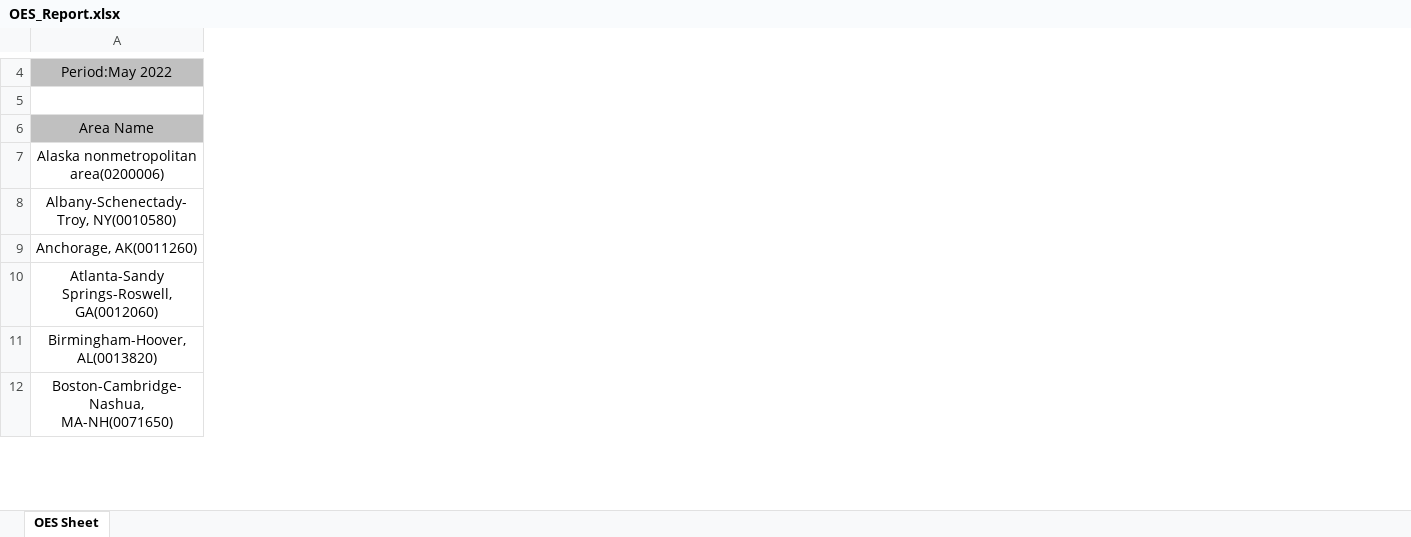
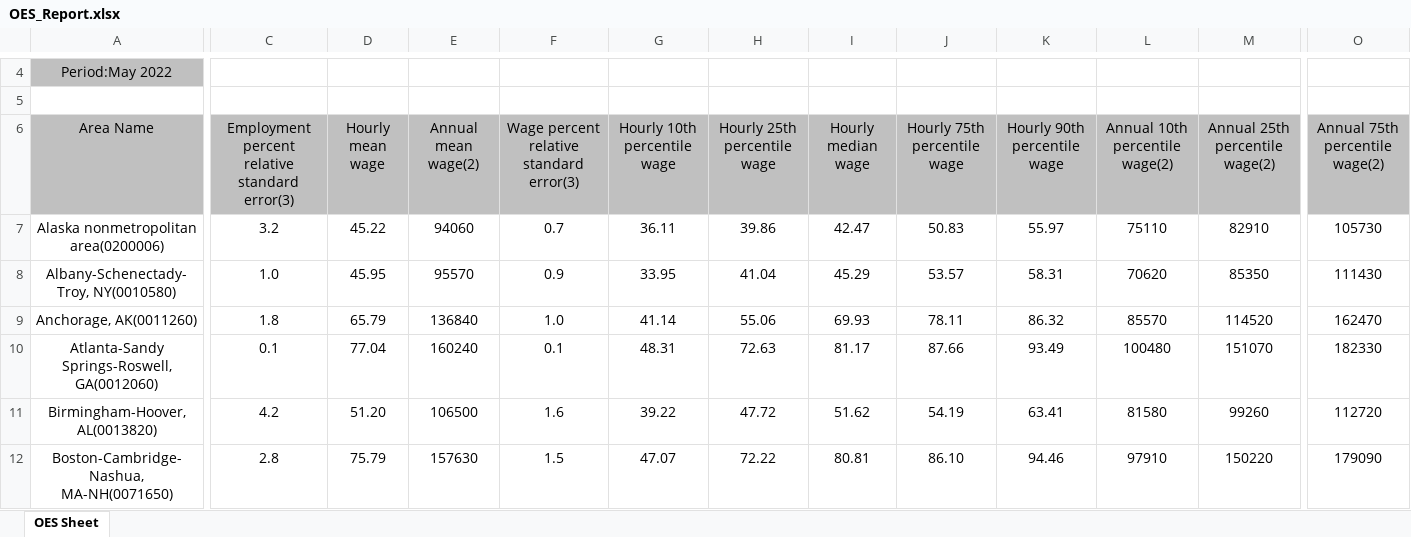
Before and after one commit to pebhom2/cybergisx, an Excel workbook: OES_Report.xlsx, sheet OES Sheet, drawn as a sheet; only a part is shown, gaps mark what is left out; values as stored, in another font and other column widths than the file's, no borders; the diff covers the shown part only; the diff names each change by its address in the sheet, - before the commit and + after, or states it on an @@ line.

Commit message:
Add files via upload

```diff
--- a/OES_Report.xlsx (sheet OES Sheet)
+++ b/OES_Report.xlsx (sheet OES Sheet)
+column C, rows 6-12: Employment percent relative standard error(3) | 3.2 | 1.0 | 1.8 | 0.1 | 4.2 | 2.8
+column D (Hourly mean wage), rows 7-12: 45.22 | 45.95 | 65.79 | 77.04 | 51.20 | 75.79
+column E (Annual mean wage(2)), rows 7-12: 94060 | 95570 | 136840 | 160240 | 106500 | 157630
+column F, rows 6-12: Wage percent relative standard error(3) | 0.7 | 0.9 | 1.0 | 0.1 | 1.6 | 1.5
+column G (Hourly 10th percentile wage), rows 7-12: 36.11 | 33.95 | 41.14 | 48.31 | 39.22 | 47.07
+column H (Hourly 25th percentile wage), rows 7-12: 39.86 | 41.04 | 55.06 | 72.63 | 47.72 | 72.22
+column I (Hourly median wage), rows 7-12: 42.47 | 45.29 | 69.93 | 81.17 | 51.62 | 80.81
+column J (Hourly 75th percentile wage), rows 7-12: 50.83 | 53.57 | 78.11 | 87.66 | 54.19 | 86.10
+column K (Hourly 90th percentile wage), rows 7-12: 55.97 | 58.31 | 86.32 | 93.49 | 63.41 | 94.46
+column L (Annual 10th percentile wage(2)), rows 7-12: 75110 | 70620 | 85570 | 100480 | 81580 | 97910
+column M (Annual 25th percentile wage(2)), rows 7-12: 82910 | 85350 | 114520 | 151070 | 99260 | 150220
+column O (Annual 75th percentile wage(2)), rows 7-12: 105730 | 111430 | 162470 | 182330 | 112720 | 179090
```
Also changed, not shown: 1 added row, 1 added column, 1 edited cell and merged cells elsewhere in this sheet.
